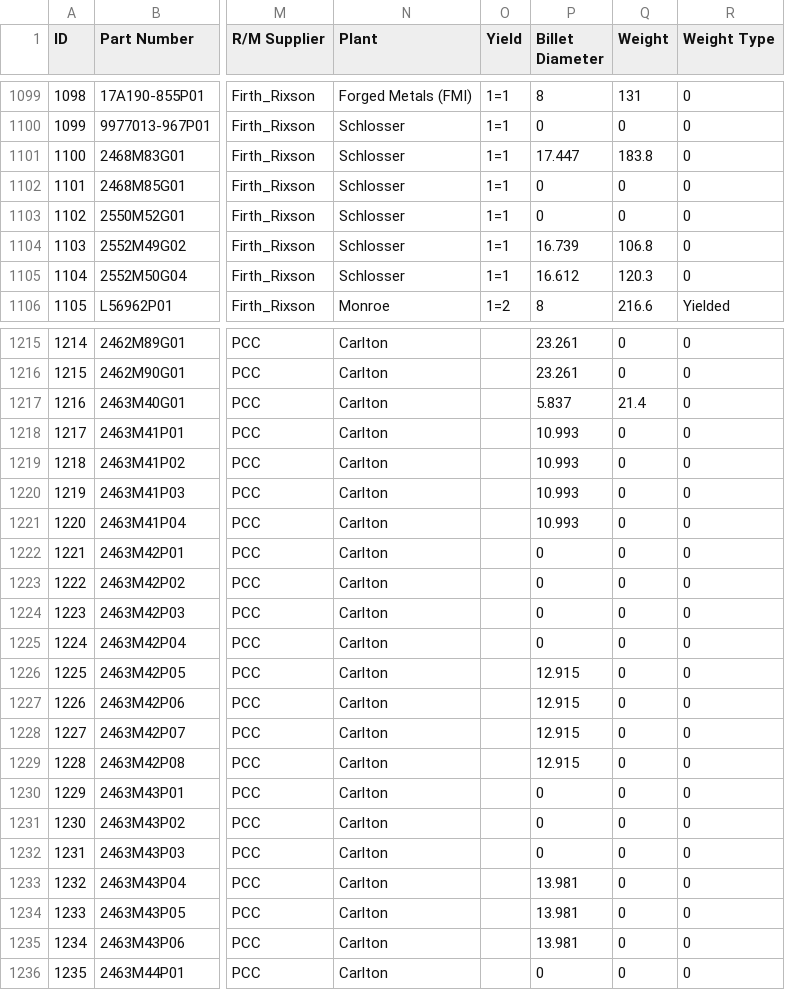
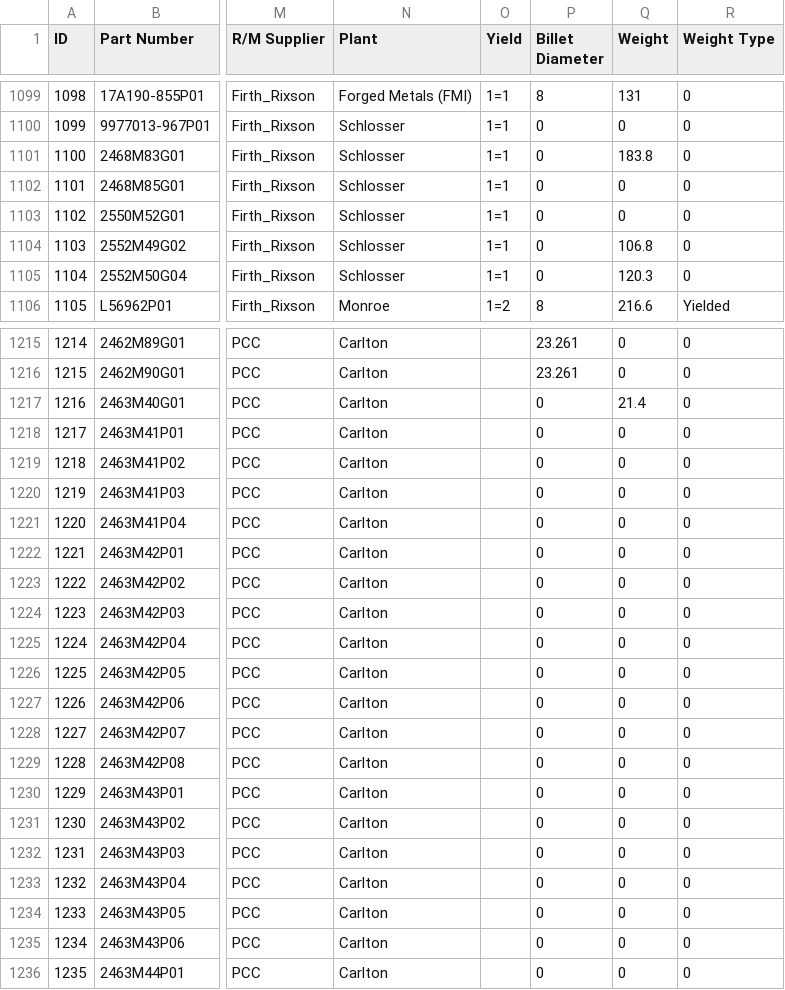
Before and after one commit to AndrewSmiley/better-csv, a CSV file: this_is_it_1006.csv, drawn as a sheet; only a part is shown, gaps mark what is left out; the diff covers the shown part only; the diff names each change by its address in the sheet, - before the commit and + after, or states it on an @@ line.

```diff
--- a/this_is_it_1006.csv
+++ b/this_is_it_1006.csv
-P1101 (Billet Diameter): 17.447
+P1101 (Billet Diameter): 0
-P1104 (Billet Diameter): 16.739
+P1104 (Billet Diameter): 0
-P1105 (Billet Diameter): 16.612
+P1105 (Billet Diameter): 0
-P1217 (Billet Diameter): 5.837
+P1217 (Billet Diameter): 0
-P1218:P1221 (Billet Diameter): 10.993
+P1218:P1221 (Billet Diameter): 0
-P1226:P1229 (Billet Diameter): 12.915
+P1226:P1229 (Billet Diameter): 0
-P1233:P1235 (Billet Diameter): 13.981
+P1233:P1235 (Billet Diameter): 0
```
Also changed, not shown: 22 edited cells elsewhere in this file, 4 other files.
